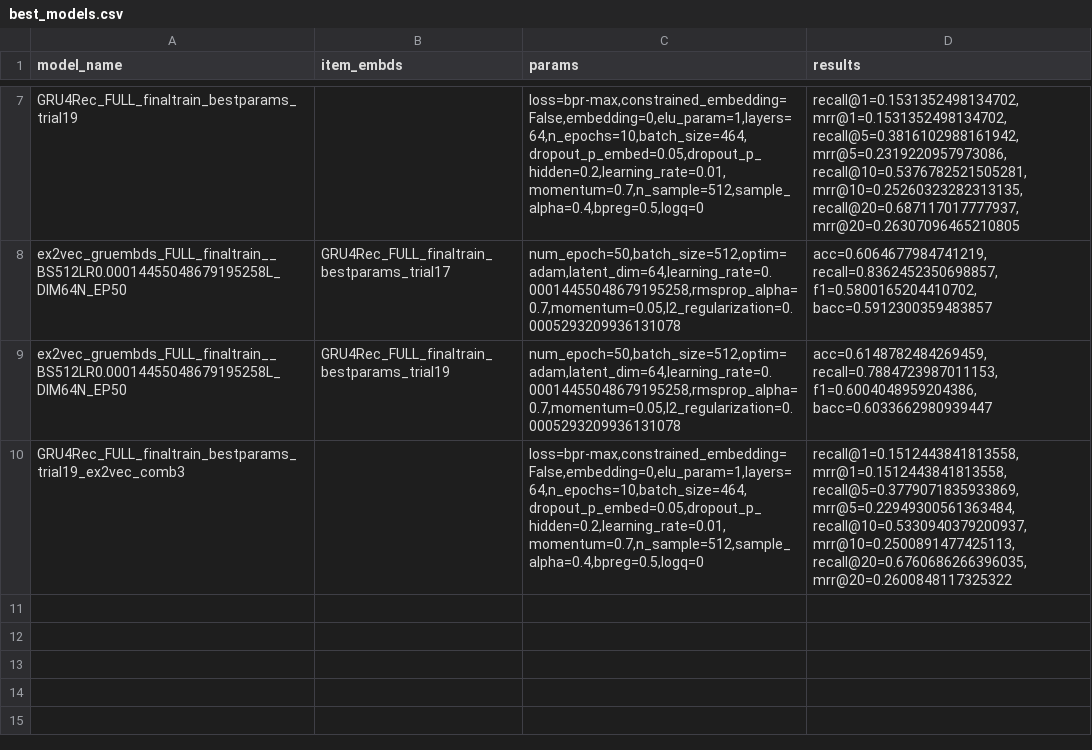
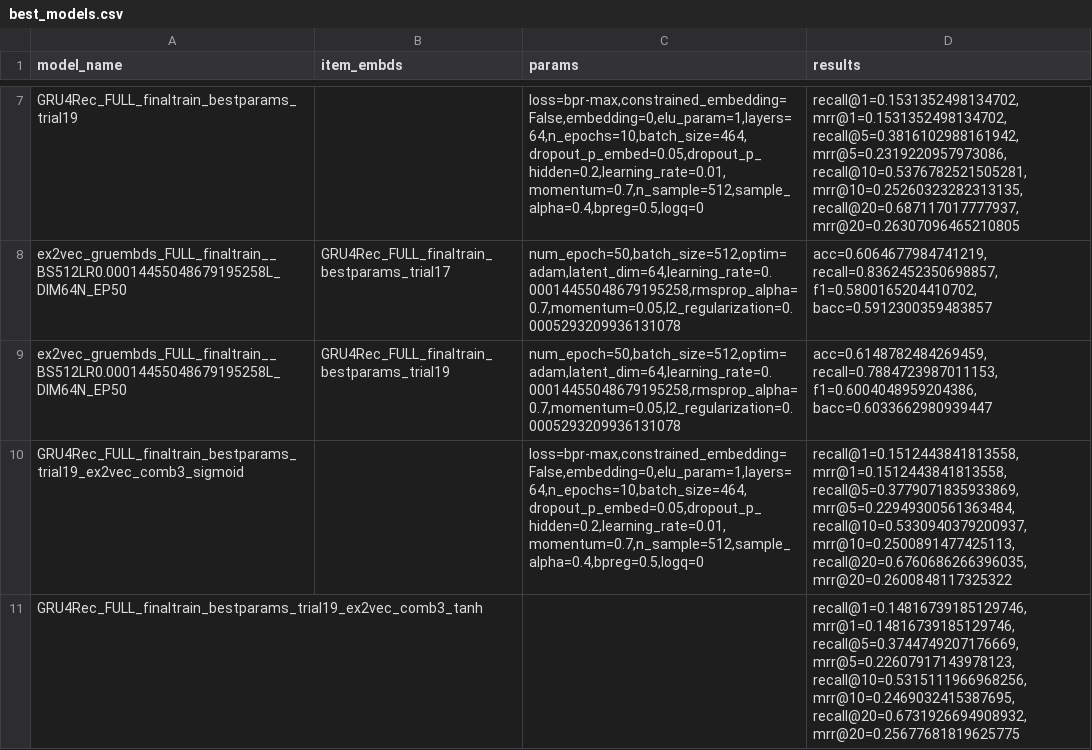
Before and after one commit to Laura-Legat/Practical-Work-AI, a CSV file: results/best_models.csv, drawn as a sheet; only a part is shown, gaps mark what is left out.

Commit message:
Added ex2vec baseline params + new best model results from comb3 with tanh

```diff
--- a/results/best_models.csv
+++ b/results/best_models.csv
@@ -9,2 +9,3 @@ ex2vec_gruembds_FULL_finaltrain__BS512LR0.00014455048679195258L_DIM64N_EP50,GRU4
 ex2vec_gruembds_FULL_finaltrain__BS512LR0.00014455048679195258L_DIM64N_EP50,GRU4Rec_FULL_finaltrain_bestparams_trial19,"num_epoch=50,batch_size=512,optim=adam,latent_dim=64,learning_rate=0.00014455048679195258,rmsprop_alpha=0.7,momentum=0.05,l2_regularization=0.0005293209936131078","acc=0.6148782484269459, recall=0.7884723987011153, f1=0.6004048959204386, bacc=0.6033662980939447"
-GRU4Rec_FULL_finaltrain_bestparams_trial19_ex2vec_comb3,,"loss=bpr-max,constrained_embedding=False,embedding=0,elu_param=1,layers=64,n_epochs=10,batch_size=464,dropout_p_embed=0.05,dropout_p_hidden=0.2,learning_rate=0.01,momentum=0.7,n_sample=512,sample_alpha=0.4,bpreg=0.5,logq=0","recall@1=0.1512443841813558, mrr@1=0.1512443841813558, recall@5=0.3779071835933869, mrr@5=0.22949300561363484, recall@10=0.5330940379200937, mrr@10=0.2500891477425113, recall@20=0.6760686266396035, mrr@20=0.2600848117325322"
+GRU4Rec_FULL_finaltrain_bestparams_trial19_ex2vec_comb3_sigmoid,,"loss=bpr-max,constrained_embedding=False,embedding=0,elu_param=1,layers=64,n_epochs=10,batch_size=464,dropout_p_embed=0.05,dropout_p_hidden=0.2,learning_rate=0.01,momentum=0.7,n_sample=512,sample_alpha=0.4,bpreg=0.5,logq=0","recall@1=0.1512443841813558, mrr@1=0.1512443841813558, recall@5=0.3779071835933869, mrr@5=0.22949300561363484, recall@10=0.5330940379200937, mrr@10=0.2500891477425113, recall@20=0.6760686266396035, mrr@20=0.2600848117325322"
+GRU4Rec_FULL_finaltrain_bestparams_trial19_ex2vec_comb3_tanh,,,"recall@1=0.14816739185129746, mrr@1=0.14816739185129746, recall@5=0.3744749207176669, mrr@5=0.22607917143978123, recall@10=0.5315111966968256, mrr@10=0.2469032415387695, recall@20=0.6731926694908932, mrr@20=0.25677681819625775"
```
Also changed, not shown: 1 other file.
